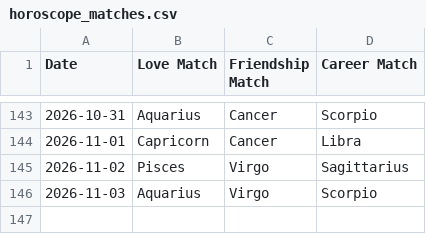
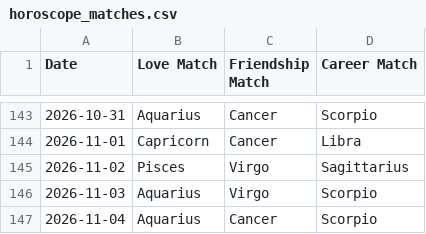
Before and after one commit to alifiaganjaraharja/daily-horoscope-scraper, a CSV file: horoscope_matches.csv, drawn as a sheet; only a part is shown, gaps mark what is left out.

```diff
--- a/horoscope_matches.csv
+++ b/horoscope_matches.csv
@@ -146 +146,2 @@ Date,Love Match,Friendship Match,Career Match
 2026-11-03,Aquarius,Virgo,Scorpio
+2026-11-04,Aquarius,Cancer,Scorpio
```
